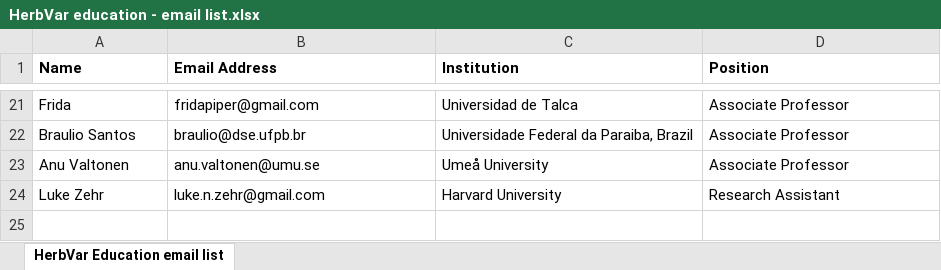
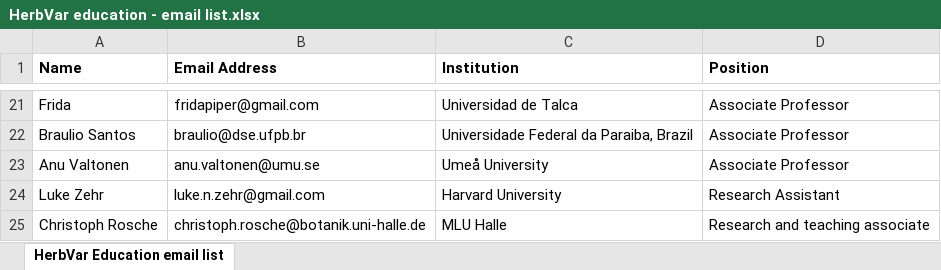
Before and after one commit to HerbVar-Network/Educational-Materials, an Excel workbook: HerbVar education - email list.xlsx, sheet HerbVar Education email list, drawn as a sheet; only a part is shown, gaps mark what is left out; values as stored, in another font and other column widths than the file's, no borders; the diff names each change by its address in the sheet, - before the commit and + after, or states it on an @@ line.

Commit message:
Add files via upload

```diff
--- a/HerbVar education - email list.xlsx (sheet HerbVar Education email list)
+++ b/HerbVar education - email list.xlsx (sheet HerbVar Education email list)
+row 25: Christoph Rosche | christoph.rosche@botanik.uni-halle.de | MLU Halle | Research and teaching associate
```
